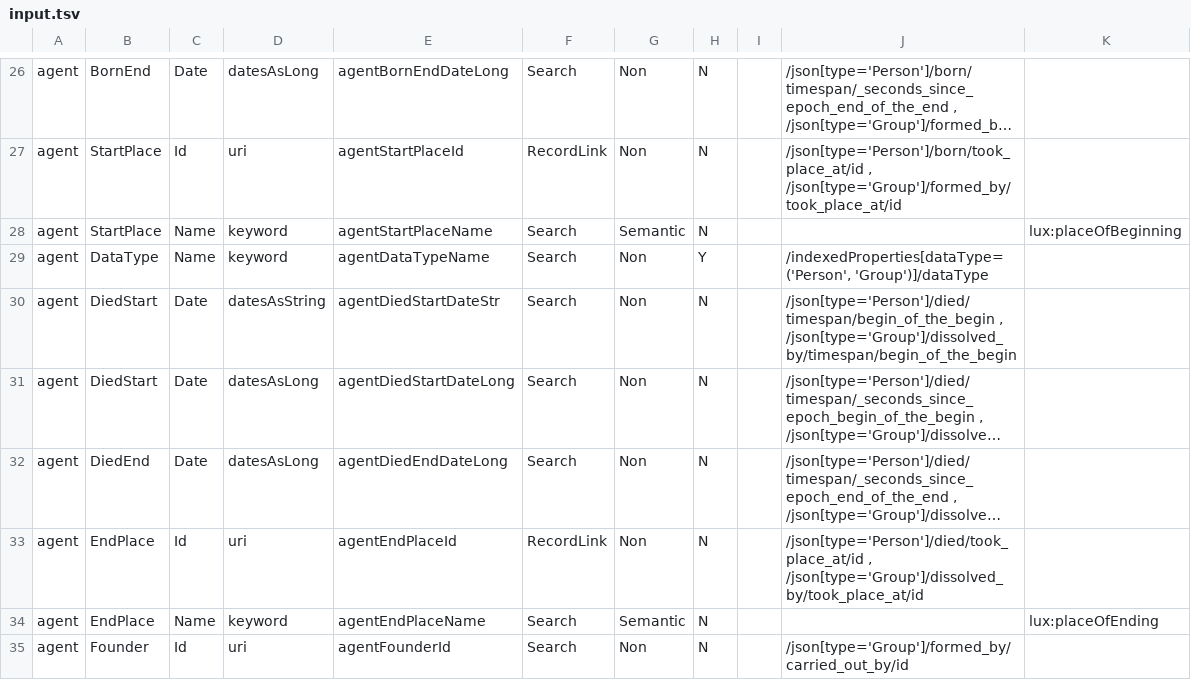
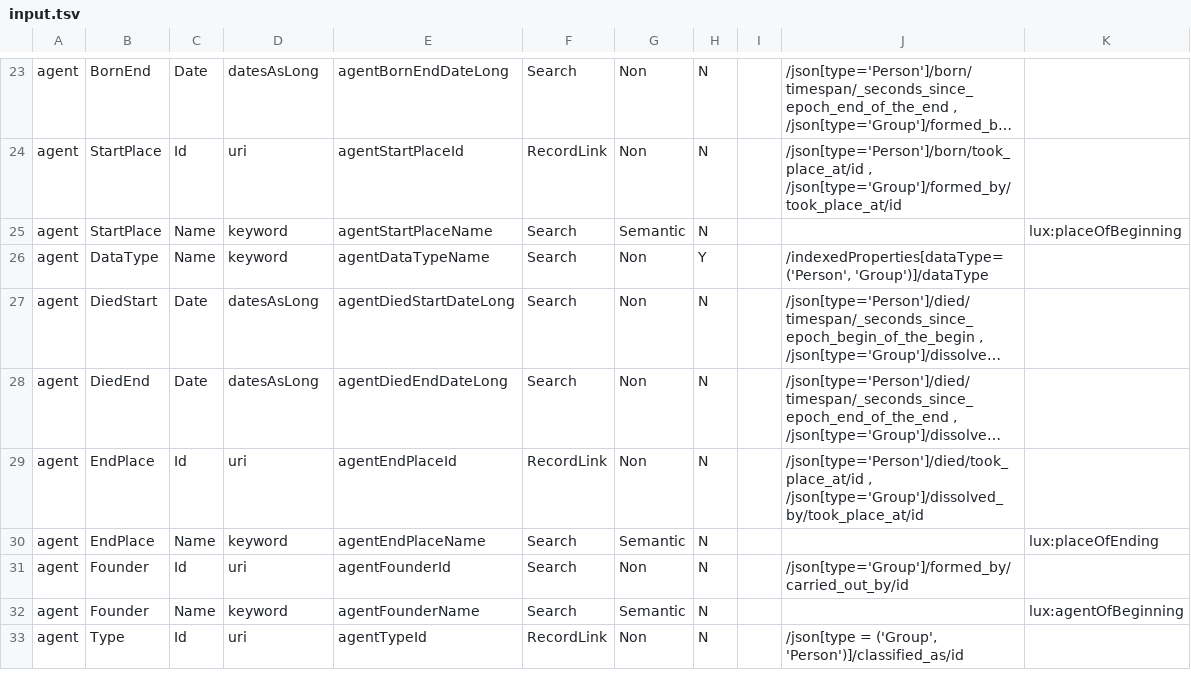
Before and after one commit to project-lux/lux-marklogic, a TSV file: scripts/generateIndexConf/input.tsv, drawn as a sheet; only a part is shown, gaps mark what is left out; the shorter side is filled out with more unchanged rows; long unchanged cells end in …; the diff covers the shown part only; the diff names each change by its address in the sheet, - before the commit and + after, or states it on an @@ line.

```diff
--- a/scripts/generateIndexConf/input.tsv
+++ b/scripts/generateIndexConf/input.tsv
-row 30: agent | DiedStart | Date | datesAsString | agentDiedStartDateStr | Search | Non | N |  | /json[type='Person']/died/timespan/begin_of_the_begin , /json[type='Group']/dissolved_by/timespan/begin_of_the_begin
```
Also changed, not shown: 19 removed rows and 3 edited cells elsewhere in this file, 2 other files.
